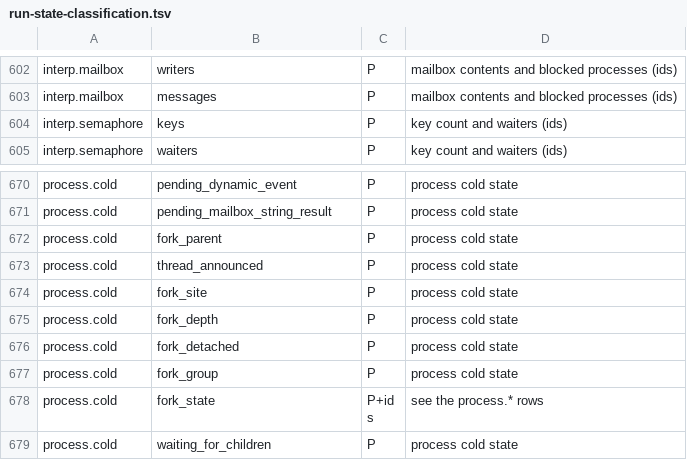
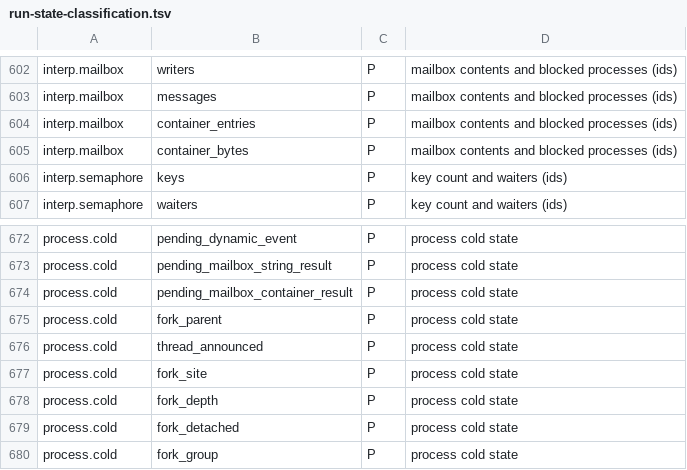
Before and after one commit to colinphill/fsim, a TSV file: docs/run-state-classification.tsv, drawn as a sheet; only a part is shown, gaps mark what is left out; the shorter side is filled out with more unchanged rows.

```diff
--- a/docs/run-state-classification.tsv
+++ b/docs/run-state-classification.tsv
@@ -603,2 +603,4 @@ interp.mailbox	writers	P	mailbox contents and blocked processes (ids)
 interp.mailbox	messages	P	mailbox contents and blocked processes (ids)
+interp.mailbox	container_entries	P	mailbox contents and blocked processes (ids)
+interp.mailbox	container_bytes	P	mailbox contents and blocked processes (ids)
 interp.semaphore	keys	P	key count and waiters (ids)
@@ -671,2 +673,3 @@ process.cold	pending_dynamic_event	P	process cold state
 process.cold	pending_mailbox_string_result	P	process cold state
+process.cold	pending_mailbox_container_result	P	process cold state
 process.cold	fork_parent	P	process cold state
```
Also changed, not shown: 49 other files.
